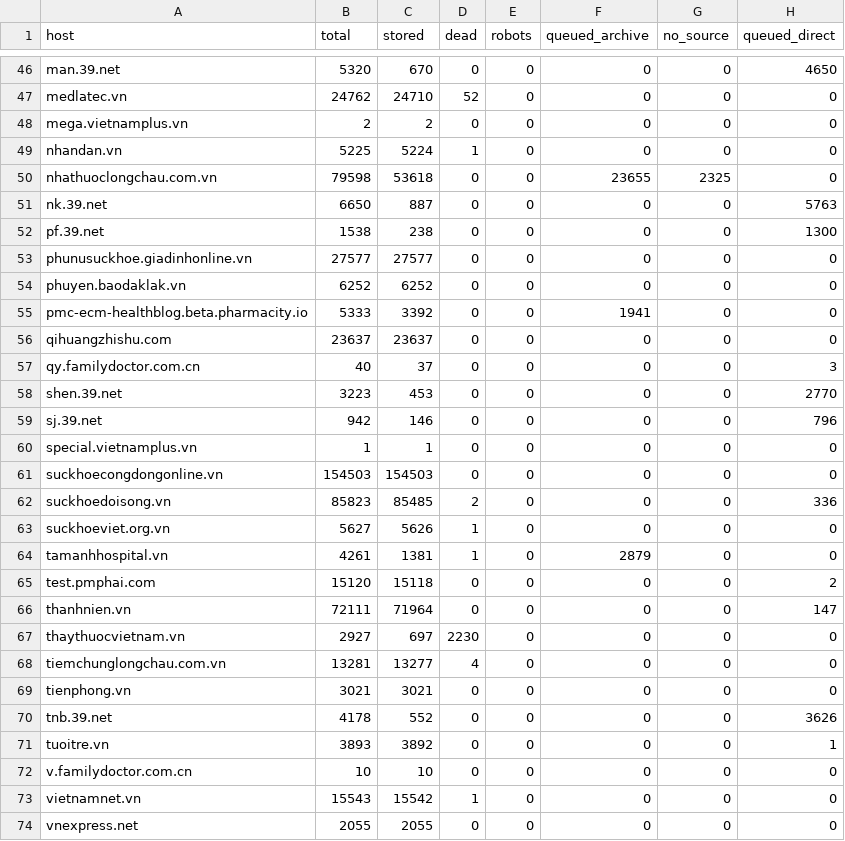
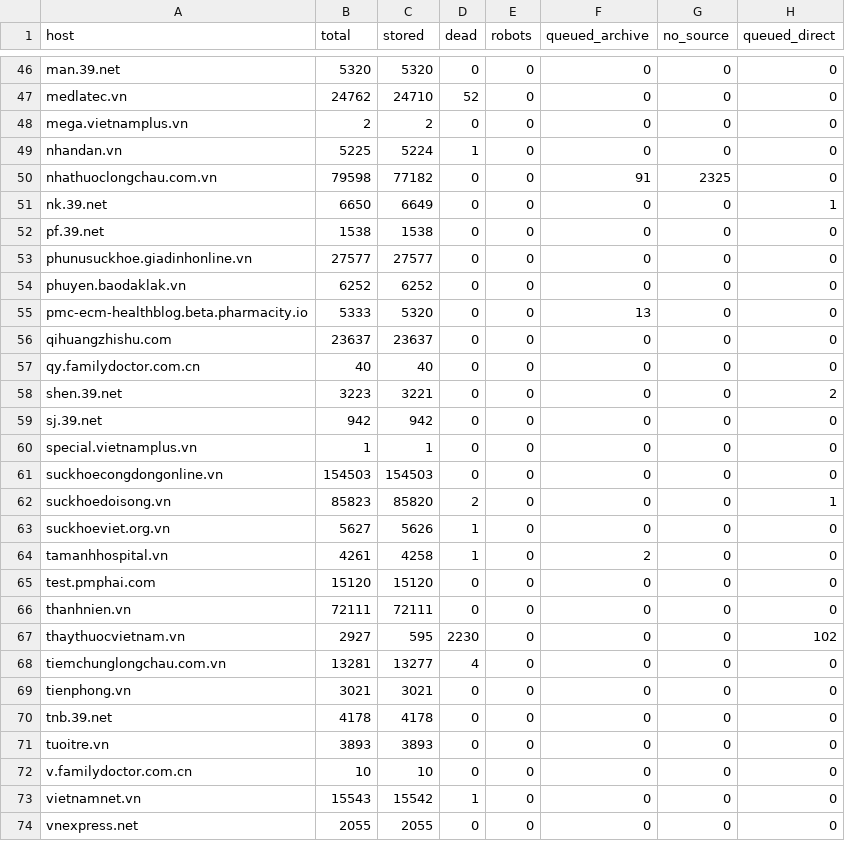
Before and after one commit to nguyen220905/aiguru_s3, a CSV file: crawl/coverage.csv, drawn as a sheet; only a part is shown, gaps mark what is left out; the diff covers the shown part only; the diff names each change by its address in the sheet, - before the commit and + after, or states it on an @@ line.

Commit message:
Update coverage: over 4.03M pages stored, 39.net article domains complete

```diff
--- a/crawl/coverage.csv
+++ b/crawl/coverage.csv
-C46 (stored): 670
+C46 (stored): 5320
-H46 (queued_direct): 4650
+H46 (queued_direct): 0
-C50 (stored): 53618
+C50 (stored): 77182
-F50 (queued_archive): 23655
+F50 (queued_archive): 91
-C51 (stored): 887
+C51 (stored): 6649
-H51 (queued_direct): 5763
+H51 (queued_direct): 1
-C52 (stored): 238
+C52 (stored): 1538
-H52 (queued_direct): 1300
+H52 (queued_direct): 0
-C55 (stored): 3392
+C55 (stored): 5320
-F55 (queued_archive): 1941
+F55 (queued_archive): 13
-C57 (stored): 37
+C57 (stored): 40
-H57 (queued_direct): 3
+H57 (queued_direct): 0
-C58 (stored): 453
+C58 (stored): 3221
-H58 (queued_direct): 2770
+H58 (queued_direct): 2
-C59 (stored): 146
+C59 (stored): 942
-H59 (queued_direct): 796
+H59 (queued_direct): 0
-C62 (stored): 85485
+C62 (stored): 85820
-H62 (queued_direct): 336
+H62 (queued_direct): 1
-C64 (stored): 1381
+C64 (stored): 4258
-F64 (queued_archive): 2879
+F64 (queued_archive): 2
-C65 (stored): 15118
+C65 (stored): 15120
-H65 (queued_direct): 2
+H65 (queued_direct): 0
-C66 (stored): 71964
+C66 (stored): 72111
-H66 (queued_direct): 147
+H66 (queued_direct): 0
-C67 (stored): 697
+C67 (stored): 595
-H67 (queued_direct): 0
+H67 (queued_direct): 102
-C70 (stored): 552
+C70 (stored): 4178
-H70 (queued_direct): 3626
+H70 (queued_direct): 0
-C71 (stored): 3892
+C71 (stored): 3893
-H71 (queued_direct): 1
+H71 (queued_direct): 0
```
Also changed, not shown: 79 edited cells elsewhere in this file, crawl/wayback/zysj_books_report.csv, 14 other files.
